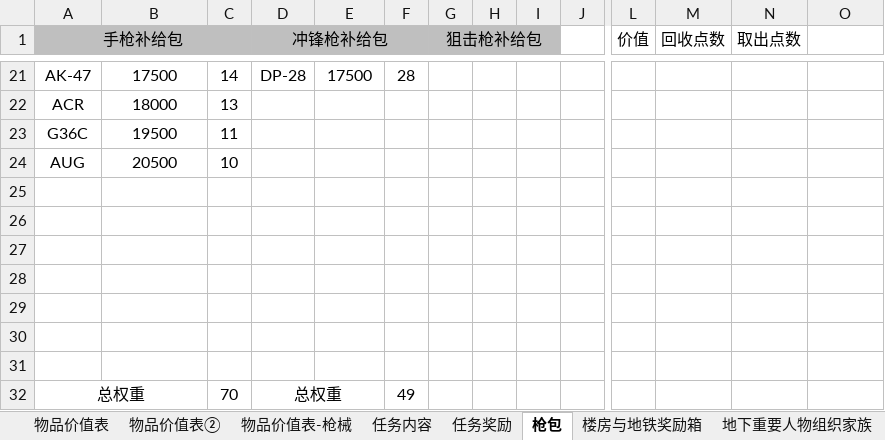
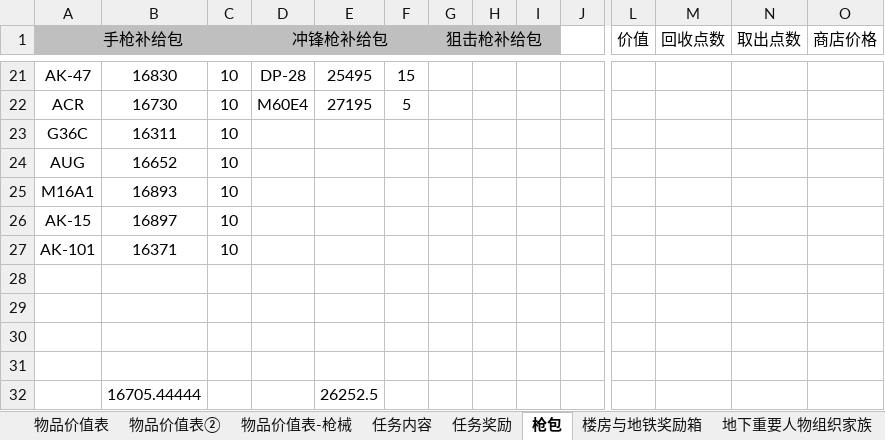
Before and after one commit to PIPILAN/Parasites-Blood-Dawn, an Excel workbook: PBD-Attachment.xlsx, sheet 枪包, drawn as a sheet; only a part is shown, gaps mark what is left out; values as stored, in another font and other column widths than the file's, no borders; removed rows and columns are numbered as before the commit, all else as after; rows hold the shown columns only; the diff covers the shown part only; the diff names each change by its address in the sheet, - before the commit and + after, or states it on an @@ line.

```diff
--- a/PBD-Attachment.xlsx (sheet 枪包)
+++ b/PBD-Attachment.xlsx (sheet 枪包)
-O1: (empty)
+O1: 商店价格
-B21: 17500
+B21: 16830
-C21: 14
+C21: 10
-E21: 17500
+E21: 25495
-F21: 28
+F21: 15
-row 22: ACR | 18000 | 13
+row 22: ACR | 16730 | 10 | M60E4 | 27195 | 5
-B23: 19500
+B23: 16311
-C23: 11
+C23: 10
-B24: 20500
+B24: 16652
+row 25: M16A1 | 16893 | 10
+row 26: AK-15 | 16897 | 10
+row 27: AK-101 | 16371 | 10
-row 32: (empty)
+row 32:  | 16705.44444 |  |  | 26252.5
-row 30: (empty)
-row 31: (empty)
-row 32: 总权重 |  | 70 | 总权重 |  | 49
```
Also changed, not shown: 4 added rows, 4 removed rows and 54 edited cells elsewhere in this sheet, sheet 任务奖励, sheet 物品价值表-枪械, sheet 弹夹基准价格, formulas that keep their value, 21 other files.
